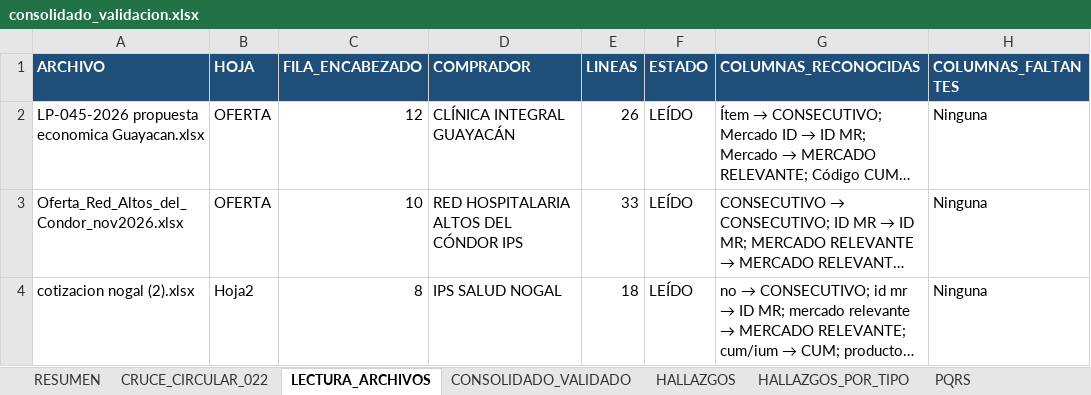
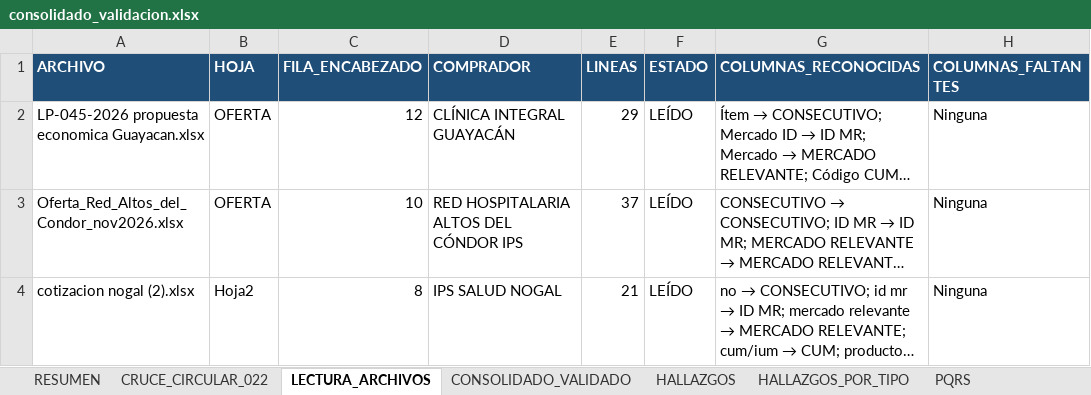
Before and after one commit to ivanherrerabaquero-dev/validacion-precios-medicamentos, an Excel workbook: data/salida/consolidado_validacion.xlsx, sheet LECTURA_ARCHIVOS, drawn as a sheet; long unchanged cells end in …; values as stored, in another font and other column widths than the file's, no borders; the diff names each change by its address in the sheet, - before the commit and + after, or states it on an @@ line.

```diff
--- a/data/salida/consolidado_validacion.xlsx (sheet LECTURA_ARCHIVOS)
+++ b/data/salida/consolidado_validacion.xlsx (sheet LECTURA_ARCHIVOS)
-E2 (LINEAS): 26
+E2 (LINEAS): 29
-E3 (LINEAS): 33
+E3 (LINEAS): 37
-E4 (LINEAS): 18
+E4 (LINEAS): 21
```
Also changed, not shown: sheet CONSOLIDADO_VALIDADO, sheet CRUCE_CIRCULAR_022, sheet HALLAZGOS, sheet RESUMEN, sheet HALLAZGOS_POR_TIPO, sheet METAS_REGULATORIAS, data/entrada/LP-045-2026 propuesta economica Guayacan.xlsx, data/entrada/Oferta_Red_Altos_del_Condor_nov2026.xlsx, 31 other files.
